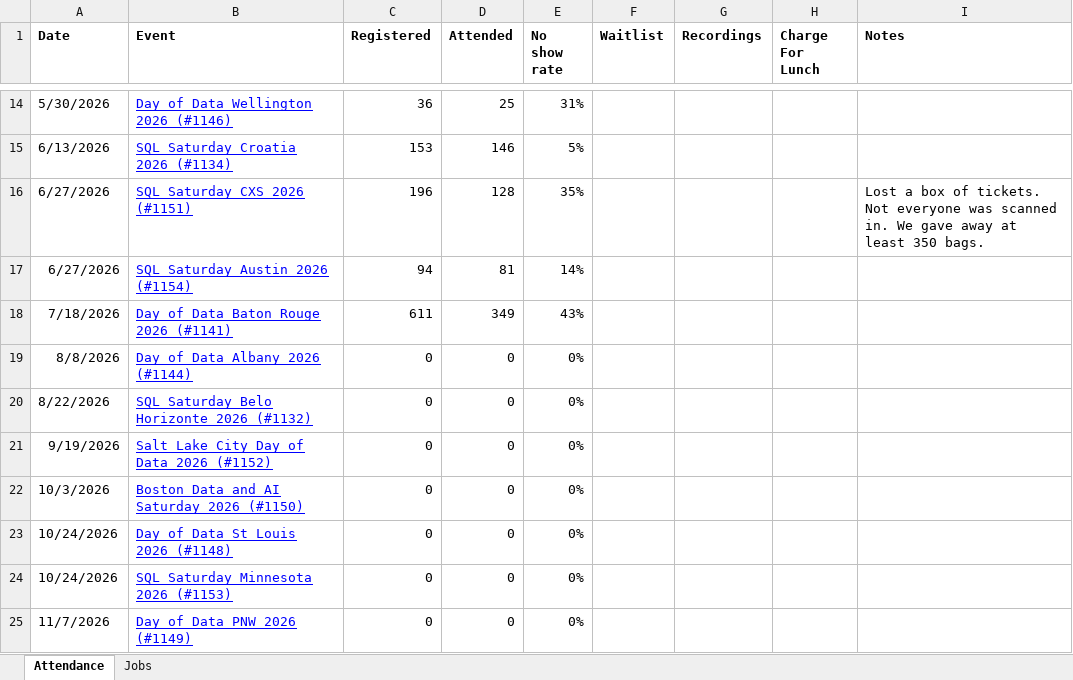
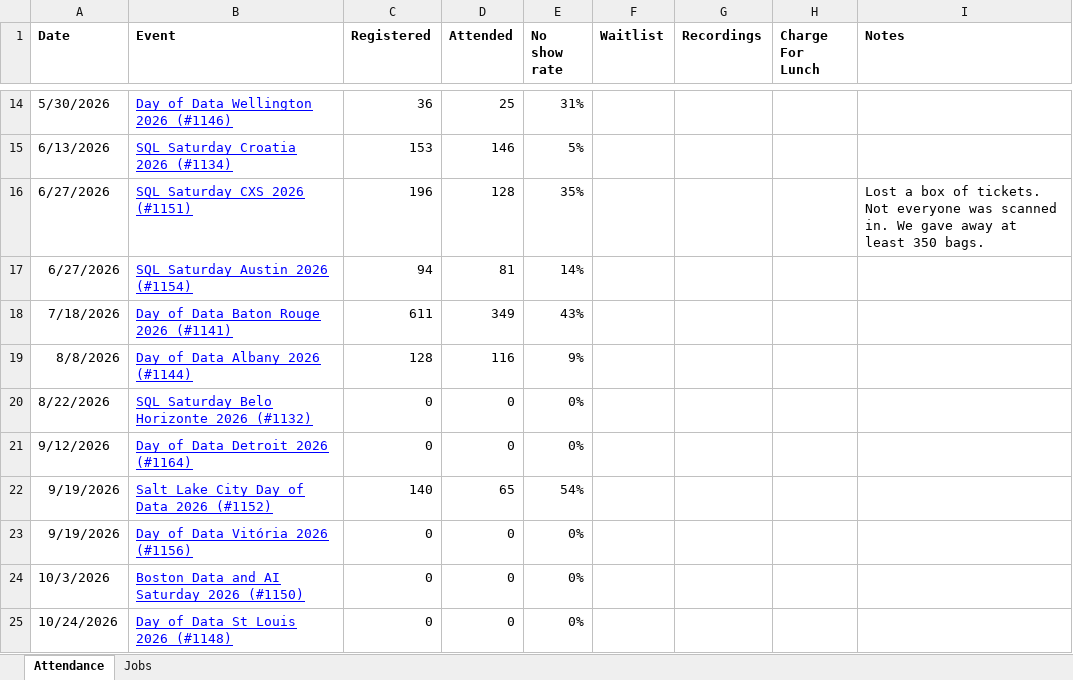
Before and after one commit to sqlsaturday/sqlsatwebsite, an Excel workbook: assets/misc/2026/2026_Attendance.xlsx, sheet Attendance, drawn as a sheet; only a part is shown, gaps mark what is left out; the shorter side is filled out with more unchanged rows; values as stored, in another font and other column widths than the file's, no borders; addresses are those after the commit; the diff names each change by its address in the sheet, - before the commit and + after, or states it on an @@ line.

Commit message:
attendance and other updtes

```diff
--- a/assets/misc/2026/2026_Attendance.xlsx (sheet Attendance)
+++ b/assets/misc/2026/2026_Attendance.xlsx (sheet Attendance)
-C19 (Registered): 0
+C19 (Registered): 128
-D19 (Attended): 0
+D19 (Attended): 116
-E19 (No show rate): 0%
+E19 (No show rate): 9%
+row 21: 9/12/2026 | Day of Data Detroit 2026 (#1164) | 0 | 0 | 0%
+row 22: 9/19/2026 | Salt Lake City Day of Data 2026 (#1152) | 140 | 65 | 54%
-B23 (Event): Salt Lake City Day of Data 2026 (#1152)
+B23 (Event): Day of Data Vitória 2026 (#1156)
```
Also changed, not shown: sheet Jobs, formulas that keep their value, 1 other file.
